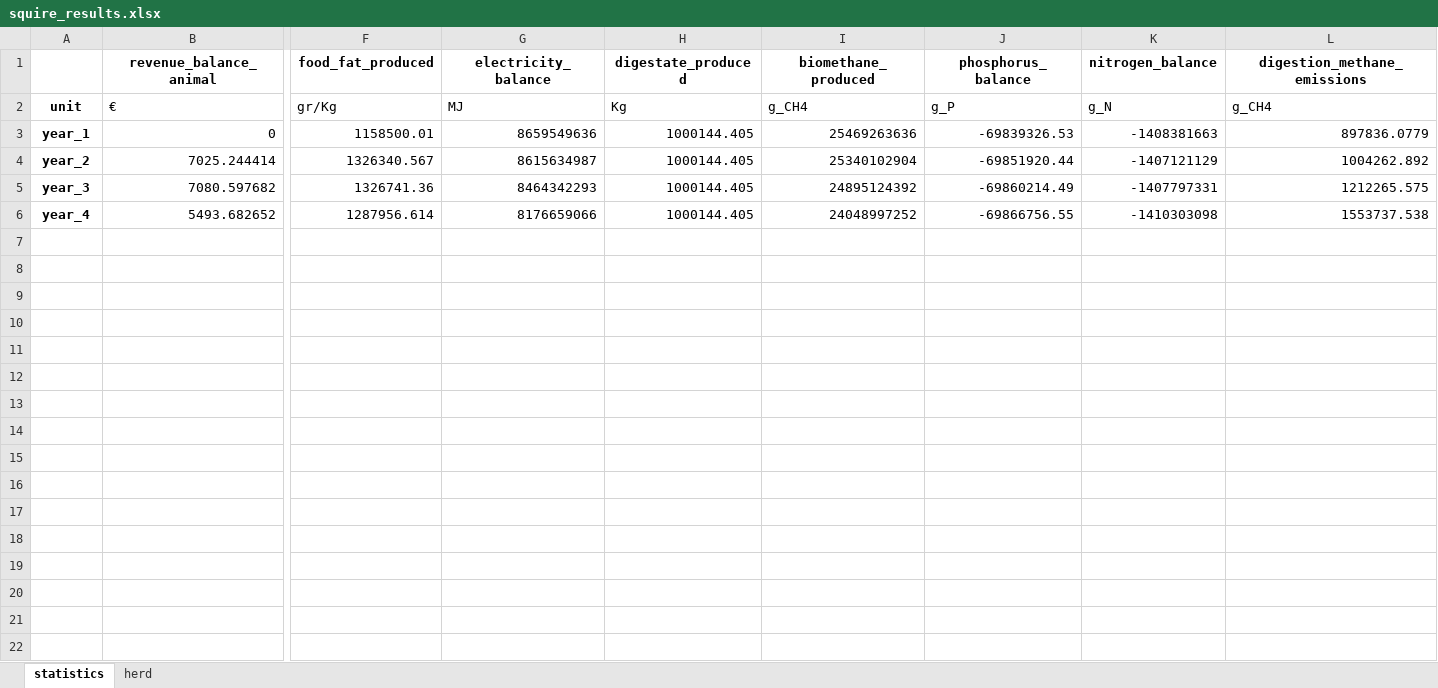
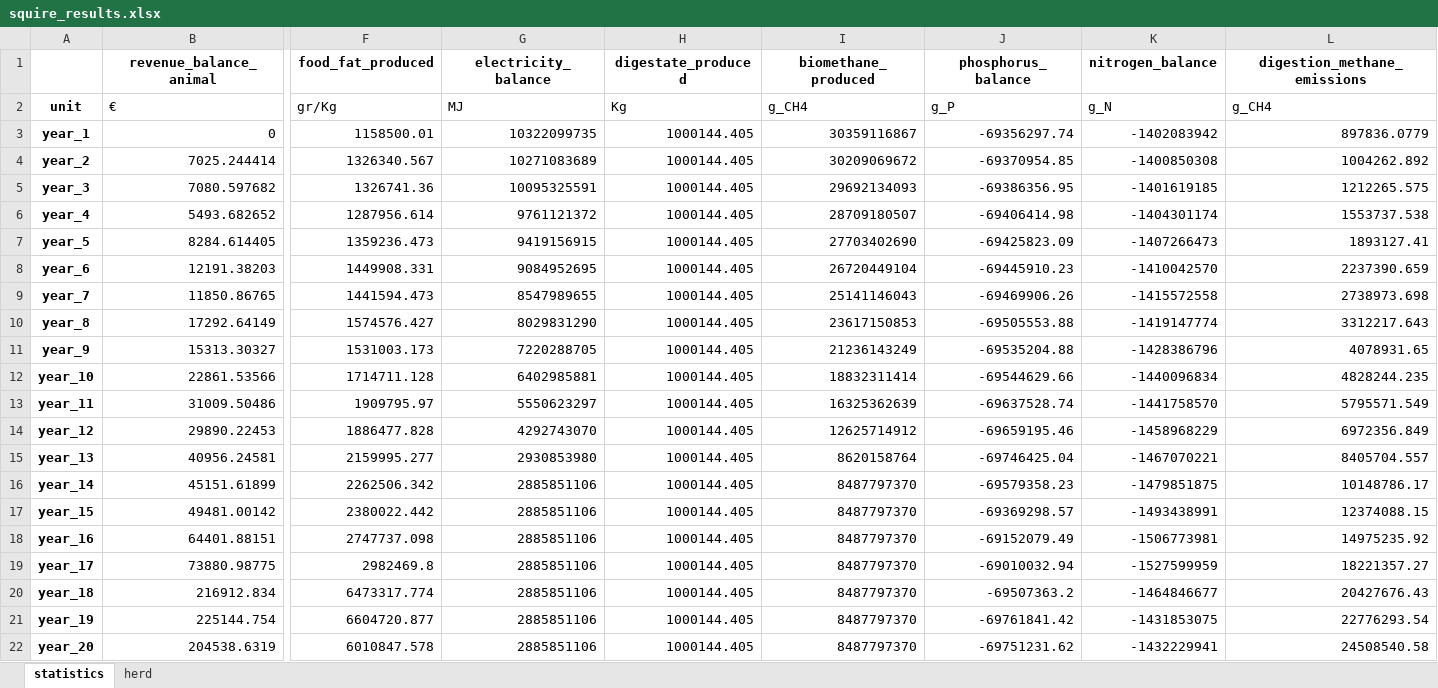
Before and after one commit to Siebr/Farm-Squire, an Excel workbook: squire_results.xlsx, sheet statistics, drawn as a sheet; only a part is shown, gaps mark what is left out; values as stored, in another font and other column widths than the file's, no borders; rows hold the shown columns only; the diff names each change by its address in the sheet, - before the commit and + after, or states it on an @@ line.

```diff
--- a/squire_results.xlsx (sheet statistics)
+++ b/squire_results.xlsx (sheet statistics)
-G3 (electricity_balance): 8659549636
+G3 (electricity_balance): 10322099735
-I3 (biomethane_produced): 25469263636
+I3 (biomethane_produced): 30359116867
-J3 (phosphorus_balance): -69839326.53
+J3 (phosphorus_balance): -69356297.74
-K3 (nitrogen_balance): -1408381663
+K3 (nitrogen_balance): -1402083942
-G4 (electricity_balance): 8615634987
+G4 (electricity_balance): 10271083689
-I4 (biomethane_produced): 25340102904
+I4 (biomethane_produced): 30209069672
-J4 (phosphorus_balance): -69851920.44
+J4 (phosphorus_balance): -69370954.85
-K4 (nitrogen_balance): -1407121129
+K4 (nitrogen_balance): -1400850308
-G5 (electricity_balance): 8464342293
+G5 (electricity_balance): 10095325591
-I5 (biomethane_produced): 24895124392
+I5 (biomethane_produced): 29692134093
-J5 (phosphorus_balance): -69860214.49
+J5 (phosphorus_balance): -69386356.95
-K5 (nitrogen_balance): -1407797331
+K5 (nitrogen_balance): -1401619185
-G6 (electricity_balance): 8176659066
+G6 (electricity_balance): 9761121372
-I6 (biomethane_produced): 24048997252
+I6 (biomethane_produced): 28709180507
-J6 (phosphorus_balance): -69866756.55
+J6 (phosphorus_balance): -69406414.98
-K6 (nitrogen_balance): -1410303098
+K6 (nitrogen_balance): -1404301174
+row 7: year_5 | 8284.614405 | 1359236.473 | 9419156915 | 1000144.405 | 27703402690 | -69425823.09 | -1407266473 | 1893127.41
+row 8: year_6 | 12191.38203 | 1449908.331 | 9084952695 | 1000144.405 | 26720449104 | -69445910.23 | -1410042570 | 2237390.659
+row 9: year_7 | 11850.86765 | 1441594.473 | 8547989655 | 1000144.405 | 25141146043 | -69469906.26 | -1415572558 | 2738973.698
+row 10: year_8 | 17292.64149 | 1574576.427 | 8029831290 | 1000144.405 | 23617150853 | -69505553.88 | -1419147774 | 3312217.643
+row 11: year_9 | 15313.30327 | 1531003.173 | 7220288705 | 1000144.405 | 21236143249 | -69535204.88 | -1428386796 | 4078931.65
+row 12: year_10 | 22861.53566 | 1714711.128 | 6402985881 | 1000144.405 | 18832311414 | -69544629.66 | -1440096834 | 4828244.235
+row 13: year_11 | 31009.50486 | 1909795.97 | 5550623297 | 1000144.405 | 16325362639 | -69637528.74 | -1441758570 | 5795571.549
+row 14: year_12 | 29890.22453 | 1886477.828 | 4292743070 | 1000144.405 | 12625714912 | -69659195.46 | -1458968229 | 6972356.849
+row 15: year_13 | 40956.24581 | 2159995.277 | 2930853980 | 1000144.405 | 8620158764 | -69746425.04 | -1467070221 | 8405704.557
+row 16: year_14 | 45151.61899 | 2262506.342 | 2885851106 | 1000144.405 | 8487797370 | -69579358.23 | -1479851875 | 10148786.17
+row 17: year_15 | 49481.00142 | 2380022.442 | 2885851106 | 1000144.405 | 8487797370 | -69369298.57 | -1493438991 | 12374088.15
+row 18: year_16 | 64401.88151 | 2747737.098 | 2885851106 | 1000144.405 | 8487797370 | -69152079.49 | -1506773981 | 14975235.92
+row 19: year_17 | 73880.98775 | 2982469.8 | 2885851106 | 1000144.405 | 8487797370 | -69010032.94 | -1527599959 | 18221357.27
+row 20: year_18 | 216912.834 | 6473317.774 | 2885851106 | 1000144.405 | 8487797370 | -69507363.2 | -1464846677 | 20427676.43
+row 21: year_19 | 225144.754 | 6604720.877 | 2885851106 | 1000144.405 | 8487797370 | -69761841.42 | -1431853075 | 22776293.54
+row 22: year_20 | 204538.6319 | 6010847.578 | 2885851106 | 1000144.405 | 8487797370 | -69751231.62 | -1432229941 | 24508540.58
```
Also changed, not shown: sheet herd, estate_input.xlsx, plant_input_1_cut.xlsx.
